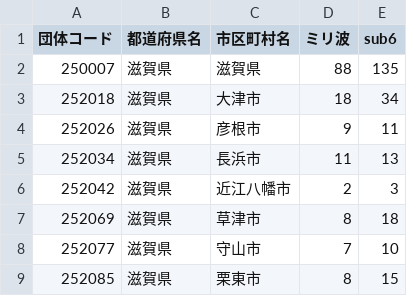
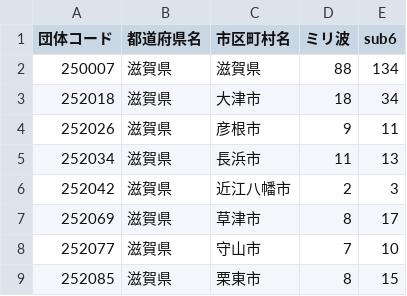
Before and after one commit to denpayanara/musen_5G, a CSV file: data/Rakuten_5G_kinki.csv, drawn as a sheet; only a part is shown.

```diff
--- a/data/Rakuten_5G_kinki.csv
+++ b/data/Rakuten_5G_kinki.csv
@@ -1,3 +1,3 @@
 団体コード,都道府県名,市区町村名,ミリ波,sub6
-250007,滋賀県,滋賀県,88,135
+250007,滋賀県,滋賀県,88,134
 252018,滋賀県,大津市,18,34
@@ -6,3 +6,3 @@
 252042,滋賀県,近江八幡市,2,3
-252069,滋賀県,草津市,8,18
+252069,滋賀県,草津市,8,17
 252077,滋賀県,守山市,7,10
```
Also changed, not shown: 3 other files.
